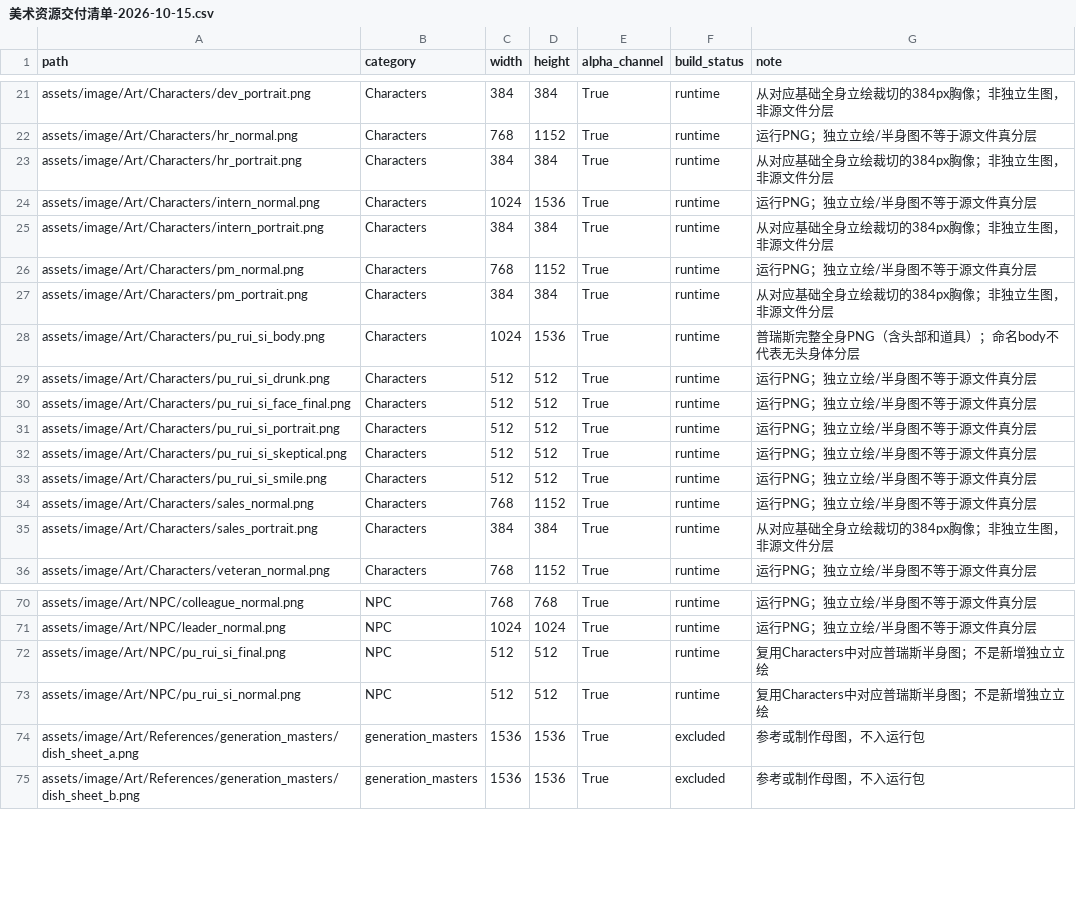
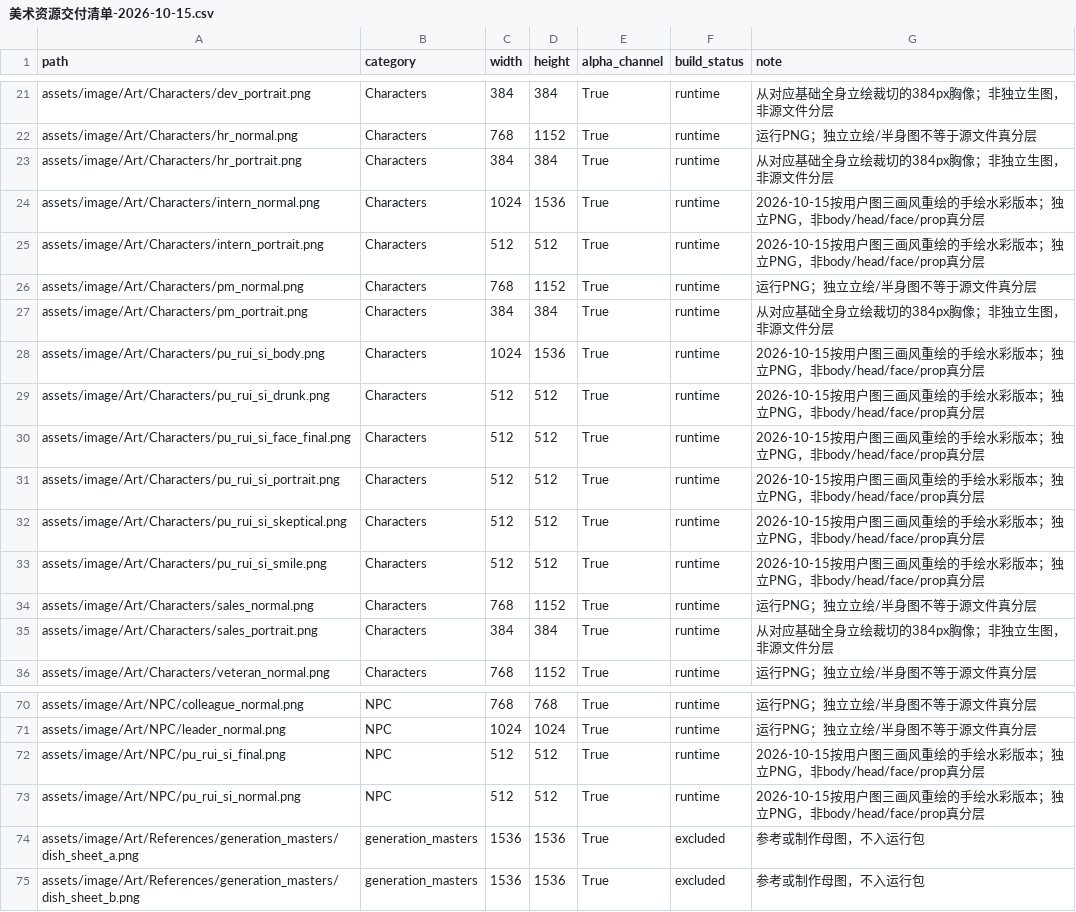
Before and after one commit to HaoQI-HAQ/My_TapTapGame, a CSV file: docs/美术资源交付清单-2026-10-15.csv, drawn as a sheet; only a part is shown, gaps mark what is left out.

```diff
--- a/docs/美术资源交付清单-2026-10-15.csv
+++ b/docs/美术资源交付清单-2026-10-15.csv
@@ -23,12 +23,12 @@ assets/image/Art/Characters/hr_normal.png,Characters,768,1152,True,runtime,运
 assets/image/Art/Characters/hr_portrait.png,Characters,384,384,True,runtime,从对应基础全身立绘裁切的384px胸像；非独立生图，非源文件分层
-assets/image/Art/Characters/intern_normal.png,Characters,1024,1536,True,runtime,运行PNG；独立立绘/半身图不等于源文件真分层
-assets/image/Art/Characters/intern_portrait.png,Characters,384,384,True,runtime,从对应基础全身立绘裁切的384px胸像；非独立生图，非源文件分层
+assets/image/Art/Characters/intern_normal.png,Characters,1024,1536,True,runtime,2026-10-15按用户图三画风重绘的手绘水彩版本；独立PNG，非body/head/face/prop真分层
+assets/image/Art/Characters/intern_portrait.png,Characters,512,512,True,runtime,2026-10-15按用户图三画风重绘的手绘水彩版本；独立PNG，非body/head/face/prop真分层
 assets/image/Art/Characters/pm_normal.png,Characters,768,1152,True,runtime,运行PNG；独立立绘/半身图不等于源文件真分层
 assets/image/Art/Characters/pm_portrait.png,Characters,384,384,True,runtime,从对应基础全身立绘裁切的384px胸像；非独立生图，非源文件分层
-assets/image/Art/Characters/pu_rui_si_body.png,Characters,1024,1536,True,runtime,普瑞斯完整全身PNG（含头部和道具）；命名body不代表无头身体分层
-assets/image/Art/Characters/pu_rui_si_drunk.png,Characters,512,512,True,runtime,运行PNG；独立立绘/半身图不等于源文件真分层
-assets/image/Art/Characters/pu_rui_si_face_final.png,Characters,512,512,True,runtime,运行PNG；独立立绘/半身图不等于源文件真分层
-assets/image/Art/Characters/pu_rui_si_portrait.png,Characters,512,512,True,runtime,运行PNG；独立立绘/半身图不等于源文件真分层
-assets/image/Art/Characters/pu_rui_si_skeptical.png,Characters,512,512,True,runtime,运行PNG；独立立绘/半身图不等于源文件真分层
-assets/image/Art/Characters/pu_rui_si_smile.png,Characters,512,512,True,runtime,运行PNG；独立立绘/半身图不等于源文件真分层
+assets/image/Art/Characters/pu_rui_si_body.png,Characters,1024,1536,True,runtime,2026-10-15按用户图三画风重绘的手绘水彩版本；独立PNG，非body/head/face/prop真分层
+assets/image/Art/Characters/pu_rui_si_drunk.png,Characters,512,512,True,runtime,2026-10-15按用户图三画风重绘的手绘水彩版本；独立PNG，非body/head/face/prop真分层
+assets/image/Art/Characters/pu_rui_si_face_final.png,Characters,512,512,True,runtime,2026-10-15按用户图三画风重绘的手绘水彩版本；独立PNG，非body/head/face/prop真分层
+assets/image/Art/Characters/pu_rui_si_portrait.png,Characters,512,512,True,runtime,2026-10-15按用户图三画风重绘的手绘水彩版本；独立PNG，非body/head/face/prop真分层
+assets/image/Art/Characters/pu_rui_si_skeptical.png,Characters,512,512,True,runtime,2026-10-15按用户图三画风重绘的手绘水彩版本；独立PNG，非body/head/face/prop真分层
+assets/image/Art/Characters/pu_rui_si_smile.png,Characters,512,512,True,runtime,2026-10-15按用户图三画风重绘的手绘水彩版本；独立PNG，非body/head/face/prop真分层
 assets/image/Art/Characters/sales_normal.png,Characters,768,1152,True,runtime,运行PNG；独立立绘/半身图不等于源文件真分层
@@ -71,4 +71,4 @@ assets/image/Art/NPC/colleague_normal.png,NPC,768,768,True,runtime,运行PNG；
 assets/image/Art/NPC/leader_normal.png,NPC,1024,1024,True,runtime,运行PNG；独立立绘/半身图不等于源文件真分层
-assets/image/Art/NPC/pu_rui_si_final.png,NPC,512,512,True,runtime,复用Characters中对应普瑞斯半身图；不是新增独立立绘
-assets/image/Art/NPC/pu_rui_si_normal.png,NPC,512,512,True,runtime,复用Characters中对应普瑞斯半身图；不是新增独立立绘
+assets/image/Art/NPC/pu_rui_si_final.png,NPC,512,512,True,runtime,2026-10-15按用户图三画风重绘的手绘水彩版本；独立PNG，非body/head/face/prop真分层
+assets/image/Art/NPC/pu_rui_si_normal.png,NPC,512,512,True,runtime,2026-10-15按用户图三画风重绘的手绘水彩版本；独立PNG，非body/head/face/prop真分层
 assets/image/Art/References/generation_masters/dish_sheet_a.png,generation_masters,1536,1536,True,excluded,参考或制作母图，不入运行包
```
Also changed, not shown: 12 other files.
